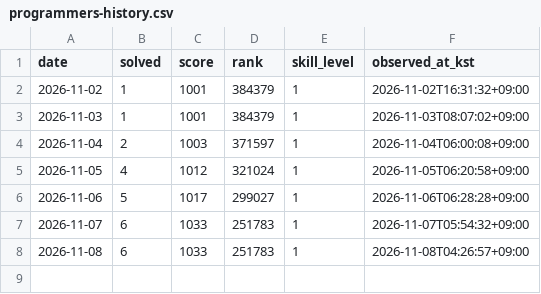
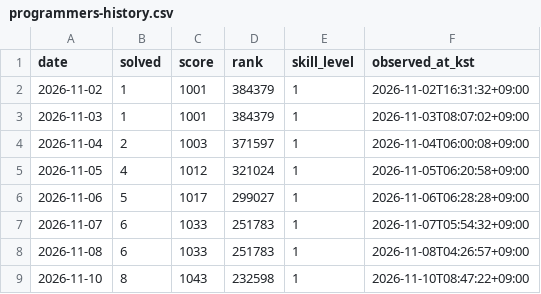
Before and after one commit to y0y00700/y0y00700, a CSV file: data/programmers-history.csv, drawn as a sheet; the diff names each change by its address in the sheet, - before the commit and + after, or states it on an @@ line.

```diff
--- a/data/programmers-history.csv
+++ b/data/programmers-history.csv
+row 9: 2026-11-10 | 8 | 1043 | 232598 | 1 | 2026-11-10T08:47:22+09:00
```
Also changed, not shown: 1 other file.
